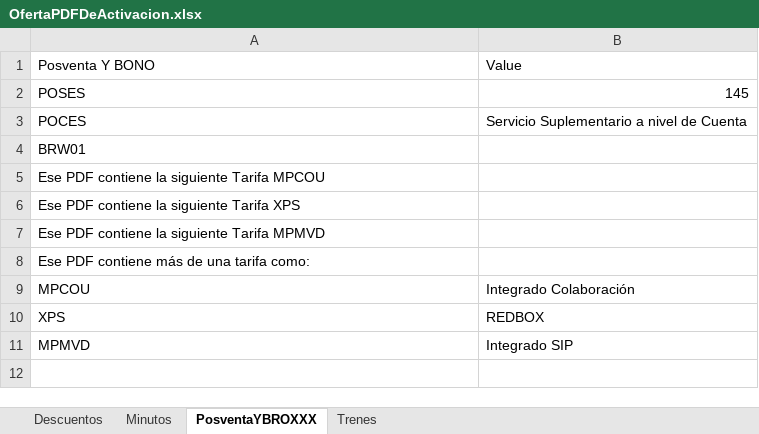
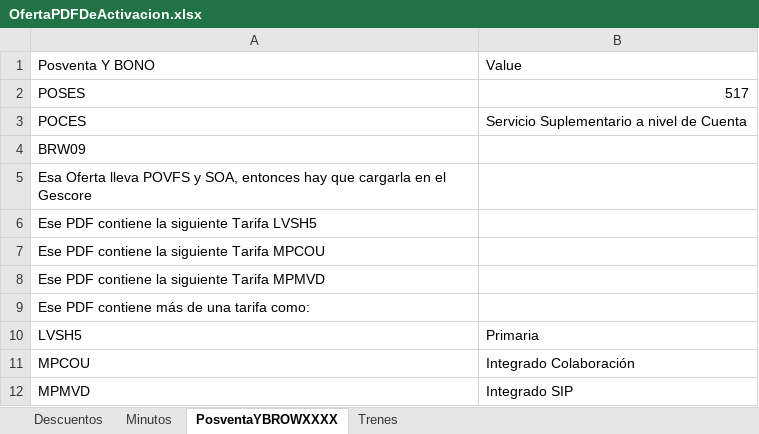
Before and after one commit to ahm22508/Automation_Oferta_And_Anexion_De_Cif_Cases, an Excel workbook: OfertaPDFDeActivacion.xlsx, sheet PosventaYBROWXXXX, drawn as a sheet; values as stored, in another font and other column widths than the file's, no borders; removed rows and columns are numbered as before the commit, all else as after; the diff names each change by its address in the sheet, - before the commit and + after, or states it on an @@ line.

```diff
--- a/OfertaPDFDeActivacion.xlsx (sheet PosventaYBROWXXXX)
+++ b/OfertaPDFDeActivacion.xlsx (sheet PosventaYBROWXXXX)
-sheet tab: PosventaYBROXXX
+sheet tab: PosventaYBROWXXXX
-B2: 145
+B2: 517
-A4: BRW01
+A4: BRW09
+row 5: Esa Oferta lleva POVFS y SOA, entonces hay que cargarla en el Gescore
+row 6: Ese PDF contiene la siguiente Tarifa LVSH5
-row 6: Ese PDF contiene la siguiente Tarifa XPS
+row 10: LVSH5 | Primaria
-row 10: XPS | REDBOX
```
Also changed, not shown: sheet Trenes, sheet Minutos, sheet Descuentos, PlantillaCM.xlsx, 18 other files.
